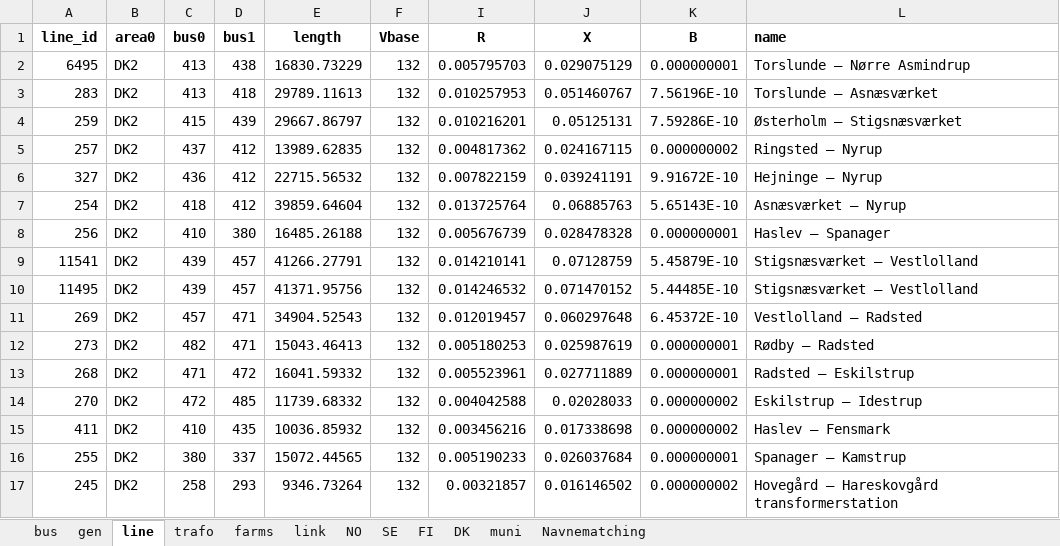
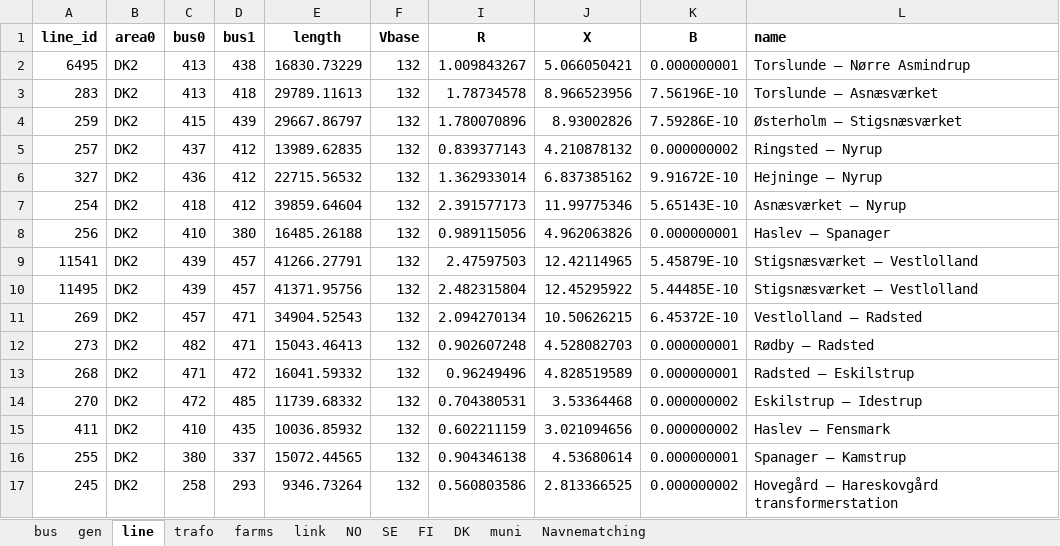
Before and after one commit to TorKristianStudentB/Kraftsystemer-2, an Excel workbook: Grid/Nordic490_komplett.xlsx, sheet line, drawn as a sheet; only a part is shown; values as stored, in another font and other column widths than the file's, no borders; the diff covers the shown part only; the diff names each change by its address in the sheet, - before the commit and + after, or states it on an @@ line.

```diff
--- a/Grid/Nordic490_komplett.xlsx (sheet line)
+++ b/Grid/Nordic490_komplett.xlsx (sheet line)
-I2 (R): 0.005795703
+I2 (R): 1.009843267
-J2 (X): 0.029075129
+J2 (X): 5.066050421
-I3 (R): 0.010257953
+I3 (R): 1.78734578
-J3 (X): 0.051460767
+J3 (X): 8.966523956
-I4 (R): 0.010216201
+I4 (R): 1.780070896
-J4 (X): 0.05125131
+J4 (X): 8.93002826
-I5 (R): 0.004817362
+I5 (R): 0.839377143
-J5 (X): 0.024167115
+J5 (X): 4.210878132
-I6 (R): 0.007822159
+I6 (R): 1.362933014
-J6 (X): 0.039241191
+J6 (X): 6.837385162
-I7 (R): 0.013725764
+I7 (R): 2.391577173
-J7 (X): 0.06885763
+J7 (X): 11.99775346
-I8 (R): 0.005676739
+I8 (R): 0.989115056
-J8 (X): 0.028478328
+J8 (X): 4.962063826
-I9 (R): 0.014210141
+I9 (R): 2.47597503
-J9 (X): 0.07128759
+J9 (X): 12.42114965
-I10 (R): 0.014246532
+I10 (R): 2.482315804
-J10 (X): 0.071470152
+J10 (X): 12.45295922
-I11 (R): 0.012019457
+I11 (R): 2.094270134
-J11 (X): 0.060297648
+J11 (X): 10.50626215
-I12 (R): 0.005180253
+I12 (R): 0.902607248
-J12 (X): 0.025987619
+J12 (X): 4.528082703
-I13 (R): 0.005523961
+I13 (R): 0.96249496
-J13 (X): 0.027711889
+J13 (X): 4.828519589
-I14 (R): 0.004042588
+I14 (R): 0.704380531
-J14 (X): 0.02028033
+J14 (X): 3.53364468
-I15 (R): 0.003456216
+I15 (R): 0.602211159
-J15 (X): 0.017338698
+J15 (X): 3.021094656
-I16 (R): 0.005190233
+I16 (R): 0.904346138
-J16 (X): 0.026037684
+J16 (X): 4.53680614
-I17 (R): 0.00321857
+I17 (R): 0.560803586
-J17 (X): 0.016146502
+J17 (X): 2.813366525
```
Also changed, not shown: 1168 edited cells elsewhere in this sheet, 4 other files.
